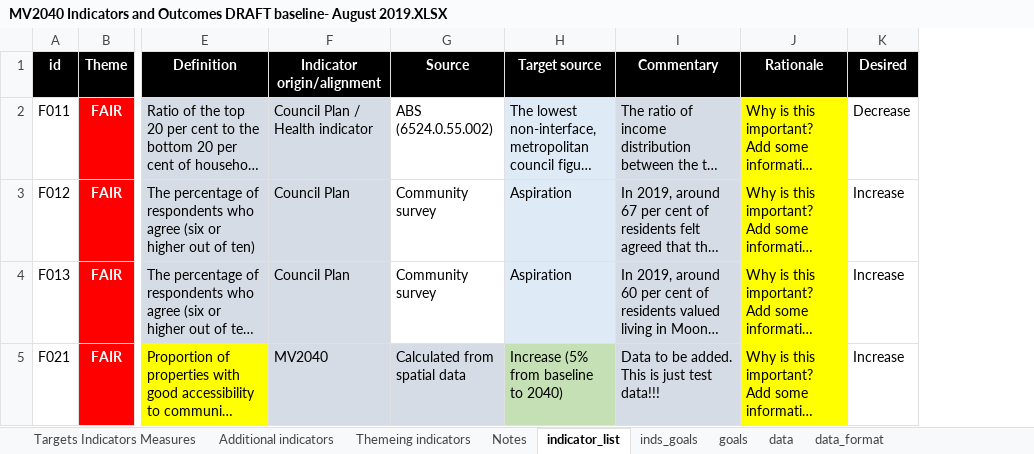
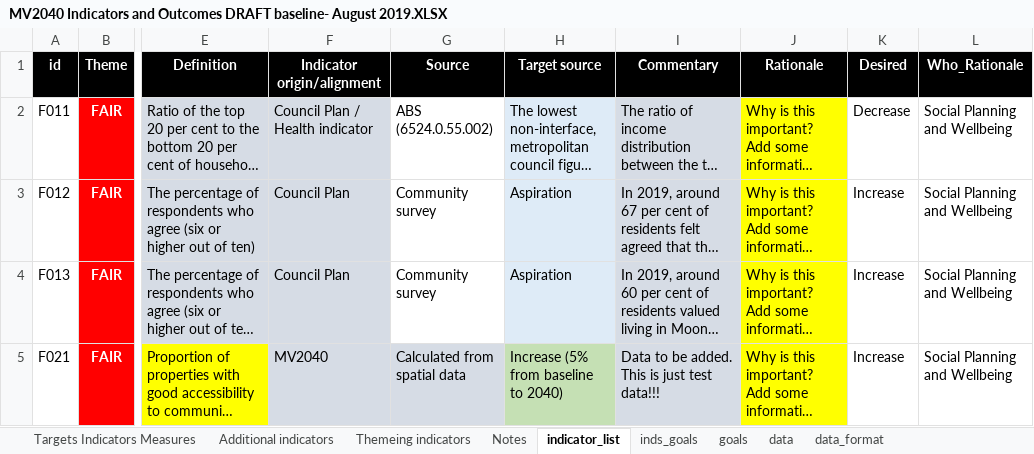
Before and after one commit to williamlai2/mv2040_outcomes_framework, an Excel workbook: MV2040 Indicators and Outcomes DRAFT baseline- August 2019.XLSX, sheet indicator_list, drawn as a sheet; only a part is shown, gaps mark what is left out; long unchanged cells end in …; values as stored, in another font and other column widths than the file's, no borders; conditional formats not drawn; the diff covers the shown part only; the diff names each change by its address in the sheet, - before the commit and + after, or states it on an @@ line.

Commit message:
updated data

```diff
--- a/MV2040 Indicators and Outcomes DRAFT baseline- August 2019.XLSX (sheet indicator_list)
+++ b/MV2040 Indicators and Outcomes DRAFT baseline- August 2019.XLSX (sheet indicator_list)
+column L (Who_Rationale), rows 2-5: all Social Planning and Wellbeing
```
Also changed, not shown: 6 edited cells and cell formats elsewhere in this sheet, 1 other file.
